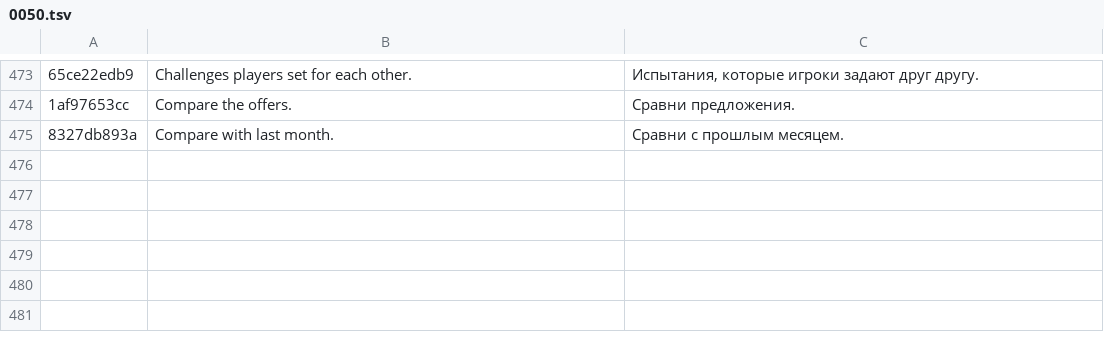
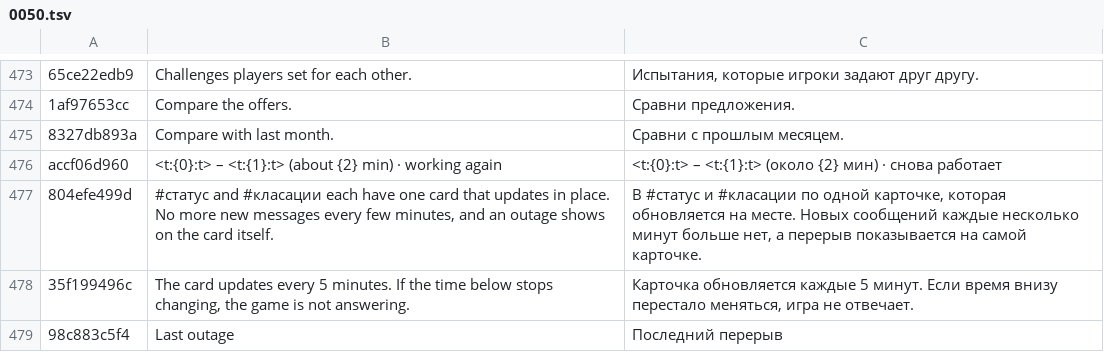
Before and after one commit to ivilinkoto/TransVerse, a TSV file: messages/tr/0050.tsv, drawn as a sheet; only a part is shown, gaps mark what is left out; the diff names each change by its address in the sheet, - before the commit and + after, or states it on an @@ line.

```diff
--- a/messages/tr/0050.tsv
+++ b/messages/tr/0050.tsv
+row 476: accf06d960 | <t:{0}:t> – <t:{1}:t> (about {2} min) · working again | <t:{0}:t> – <t:{1}:t> (около {2} мин) · снова работает
+row 477: 804efe499d | #статус and #класации each have one card that updates in place. No more new messages every few minutes, and an outage shows on the card itself. | В #статус и #класации по одной карточке, которая обновляется на месте. Новых сообщений каждые несколько минут больше нет, а перерыв показывается на самой карточке.
+row 478: 35f199496c | The card updates every 5 minutes. If the time below stops changing, the game is not answering. | Карточка обновляется каждые 5 минут. Если время внизу перестало меняться, игра не отвечает.
+row 479: 98c883c5f4 | Last outage | Последний перерыв
```
Also changed, not shown: 9 other files.
